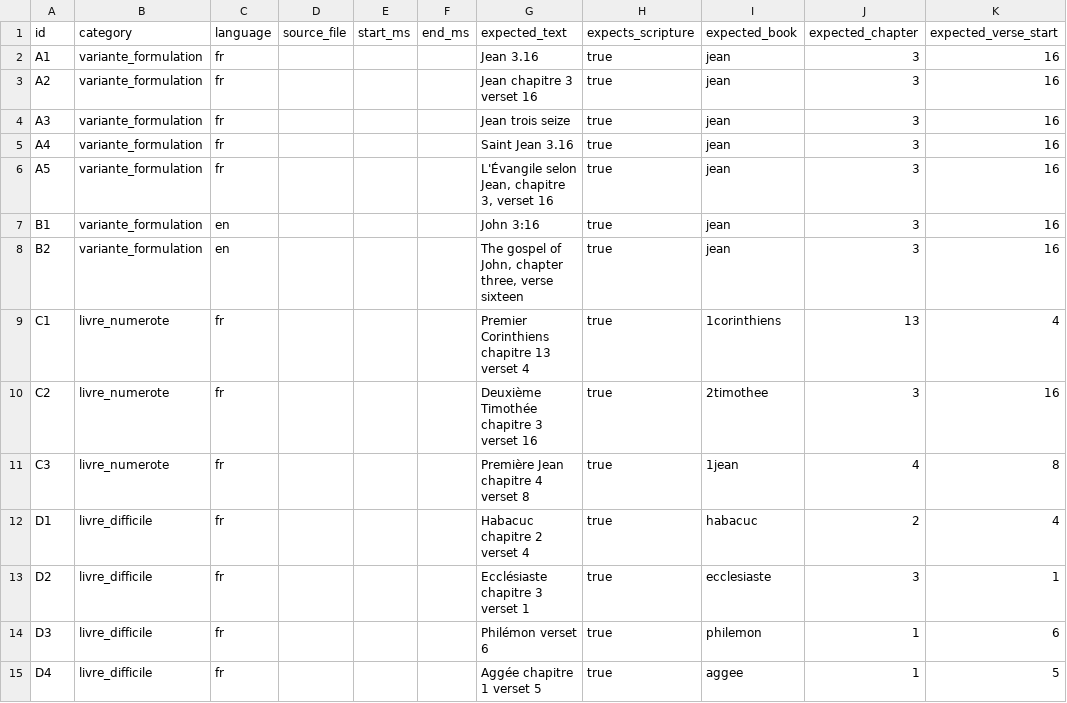
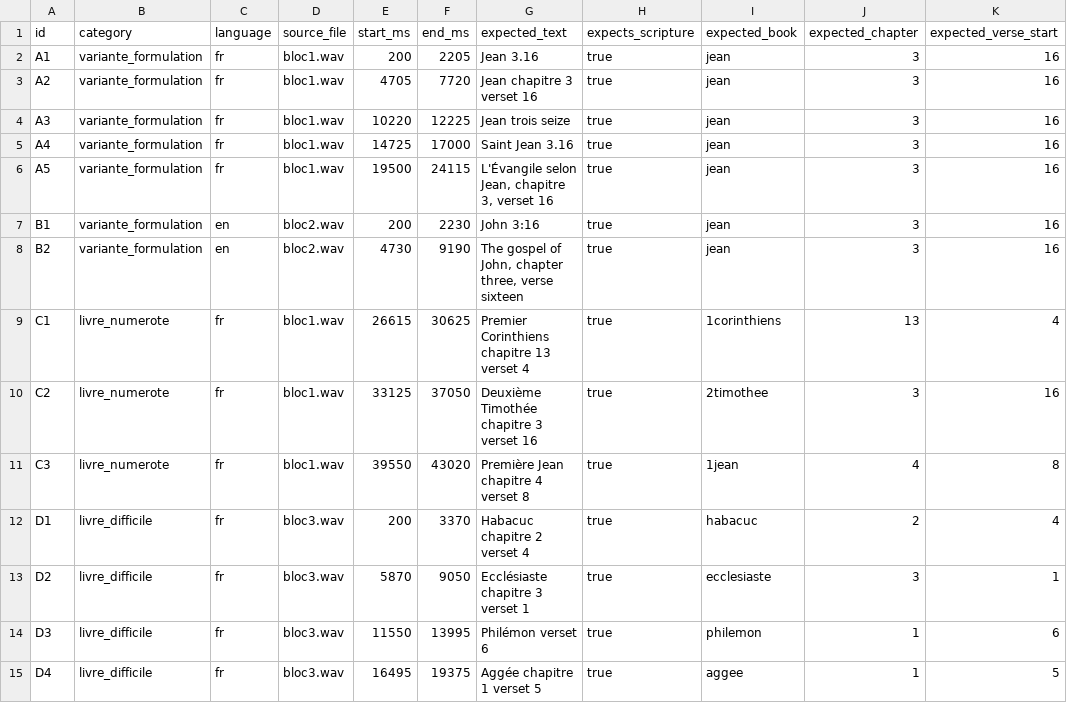
Before and after one commit to xtruck/ChurchOverlay-, a CSV file: live-tests/corpus.csv, drawn as a sheet; only a part is shown; the diff covers the shown part only; the diff names each change by its address in the sheet, - before the commit and + after, or states it on an @@ line.

```diff
--- a/live-tests/corpus.csv
+++ b/live-tests/corpus.csv
-D2:D6 (source_file): (empty)
+D2:D6 (source_file): bloc1.wav
-E2 (start_ms): (empty)
+E2 (start_ms): 200
-F2 (end_ms): (empty)
+F2 (end_ms): 2205
-E3 (start_ms): (empty)
+E3 (start_ms): 4705
-F3 (end_ms): (empty)
+F3 (end_ms): 7720
-E4 (start_ms): (empty)
+E4 (start_ms): 10220
-F4 (end_ms): (empty)
+F4 (end_ms): 12225
-E5 (start_ms): (empty)
+E5 (start_ms): 14725
-F5 (end_ms): (empty)
+F5 (end_ms): 17000
-E6 (start_ms): (empty)
+E6 (start_ms): 19500
-F6 (end_ms): (empty)
+F6 (end_ms): 24115
-D7:D8 (source_file): (empty)
+D7:D8 (source_file): bloc2.wav
-E7 (start_ms): (empty)
+E7 (start_ms): 200
-F7 (end_ms): (empty)
+F7 (end_ms): 2230
-E8 (start_ms): (empty)
+E8 (start_ms): 4730
-F8 (end_ms): (empty)
+F8 (end_ms): 9190
-D9:D11 (source_file): (empty)
+D9:D11 (source_file): bloc1.wav
-E9 (start_ms): (empty)
+E9 (start_ms): 26615
-F9 (end_ms): (empty)
+F9 (end_ms): 30625
-E10 (start_ms): (empty)
+E10 (start_ms): 33125
-F10 (end_ms): (empty)
+F10 (end_ms): 37050
-E11 (start_ms): (empty)
+E11 (start_ms): 39550
-F11 (end_ms): (empty)
+F11 (end_ms): 43020
-D12:D15 (source_file): (empty)
+D12:D15 (source_file): bloc3.wav
-E12 (start_ms): (empty)
+E12 (start_ms): 200
-F12 (end_ms): (empty)
+F12 (end_ms): 3370
-E13 (start_ms): (empty)
+E13 (start_ms): 5870
-F13 (end_ms): (empty)
+F13 (end_ms): 9050
-E14 (start_ms): (empty)
+E14 (start_ms): 11550
-F14 (end_ms): (empty)
+F14 (end_ms): 13995
-E15 (start_ms): (empty)
+E15 (start_ms): 16495
-F15 (end_ms): (empty)
+F15 (end_ms): 19375
```
Also changed, not shown: 96 edited cells elsewhere in this file, 51 other files.
